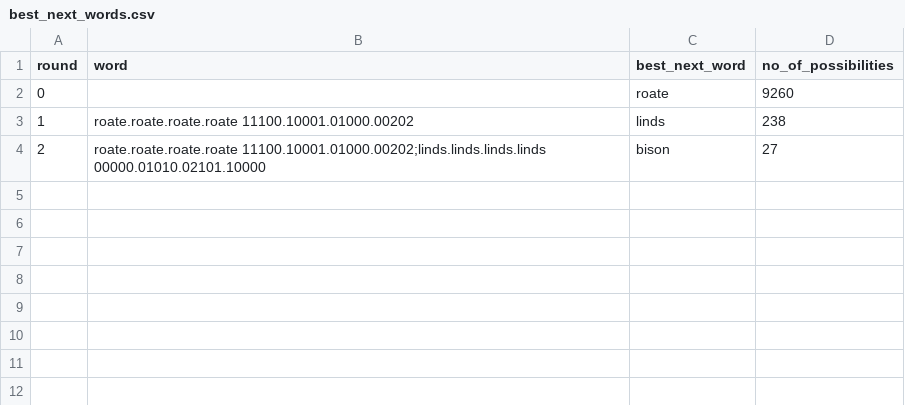
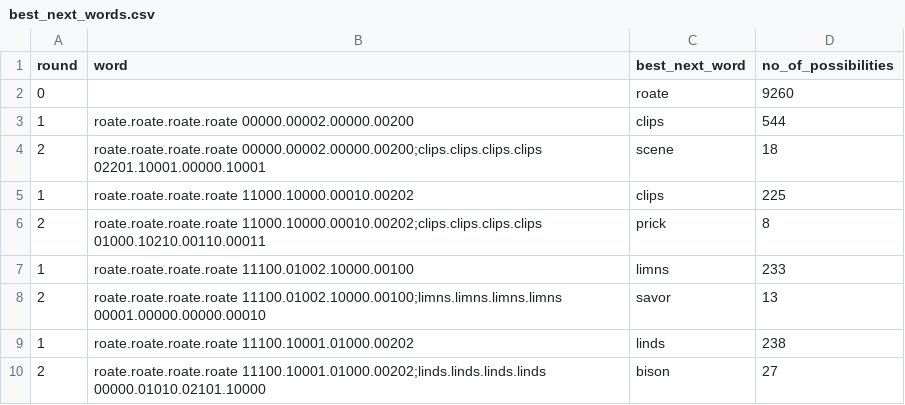
Before and after one commit to carrieskye/wordle, a CSV file: data/quordle/best_next_words.csv, drawn as a sheet.

```diff
--- a/data/quordle/best_next_words.csv
+++ b/data/quordle/best_next_words.csv
@@ -2,2 +2,8 @@ round,word,best_next_word,no_of_possibilities
 0,,roate,9260
+1,roate.roate.roate.roate 00000.00002.00000.00200,clips,544
+2,roate.roate.roate.roate 00000.00002.00000.00200;clips.clips.clips.clips 02201.10001.00000.10001,scene,18
+1,roate.roate.roate.roate 11000.10000.00010.00202,clips,225
+2,roate.roate.roate.roate 11000.10000.00010.00202;clips.clips.clips.clips 01000.10210.00110.00011,prick,8
+1,roate.roate.roate.roate 11100.01002.10000.00100,limns,233
+2,roate.roate.roate.roate 11100.01002.10000.00100;limns.limns.limns.limns 00001.00000.00000.00010,savor,13
 1,roate.roate.roate.roate 11100.10001.01000.00202,linds,238
```
Also changed, not shown: 4 other files.
